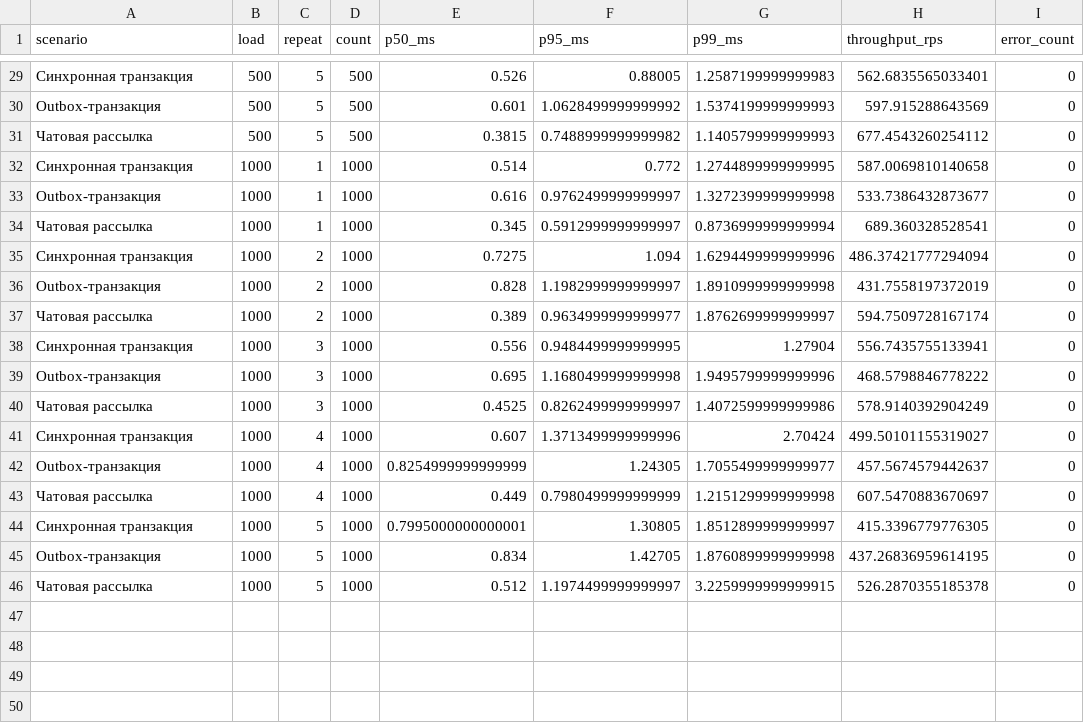
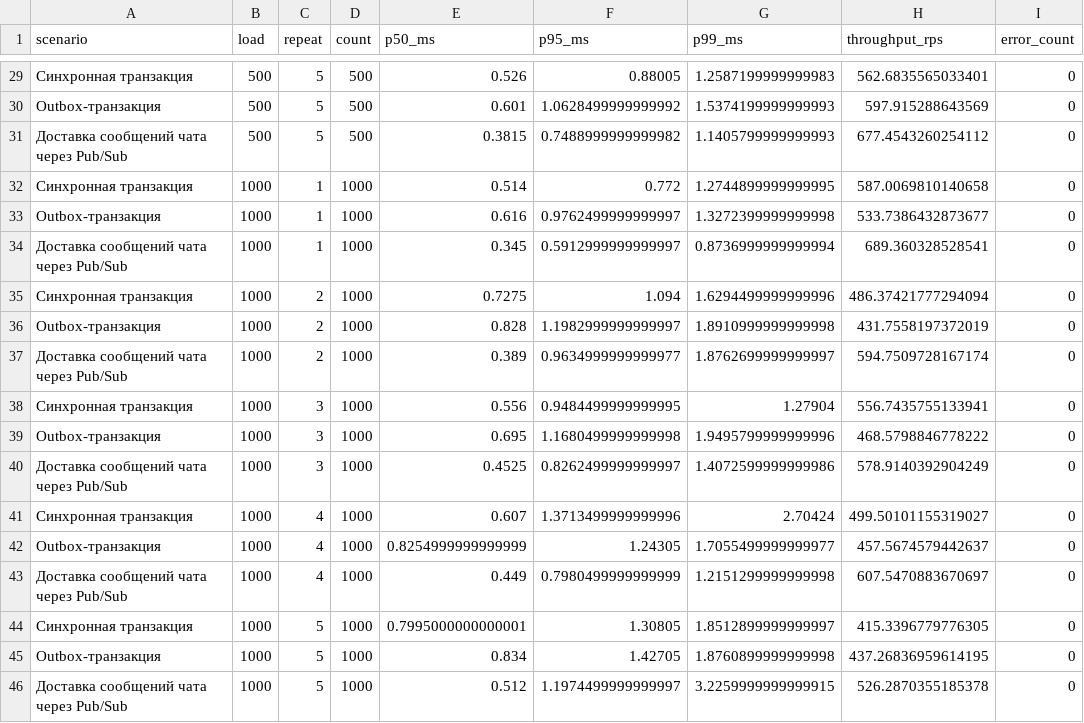
Before and after one commit to gorinovdan/mmorpg-architecture-research, a CSV file: results/latest/scenario_runs.csv, drawn as a sheet; only a part is shown, gaps mark what is left out; the diff covers the shown part only; the diff names each change by its address in the sheet, - before the commit and + after, or states it on an @@ line.

Commit message:
Clarify chat delivery scenario terminology

```diff
--- a/results/latest/scenario_runs.csv
+++ b/results/latest/scenario_runs.csv
-A31 (scenario): Чатовая рассылка
+A31 (scenario): Доставка сообщений чата через Pub/Sub
-A34 (scenario): Чатовая рассылка
+A34 (scenario): Доставка сообщений чата через Pub/Sub
-A37 (scenario): Чатовая рассылка
+A37 (scenario): Доставка сообщений чата через Pub/Sub
-A40 (scenario): Чатовая рассылка
+A40 (scenario): Доставка сообщений чата через Pub/Sub
-A43 (scenario): Чатовая рассылка
+A43 (scenario): Доставка сообщений чата через Pub/Sub
-A46 (scenario): Чатовая рассылка
+A46 (scenario): Доставка сообщений чата через Pub/Sub
```
Also changed, not shown: 9 edited cells elsewhere in this file, results/latest/comparison_matrix.csv, results/latest/criteria_scores.csv, 15 other files.
